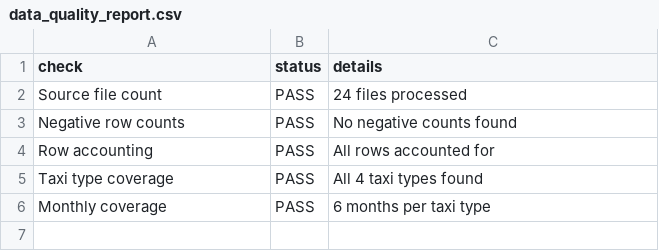
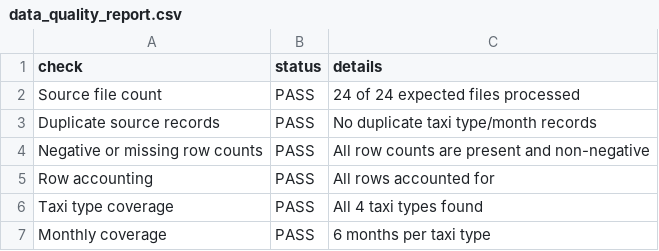
Before and after one commit to Burapa03/nyc-taxi-data-pipeline, a CSV file: docs/evidence/data_quality_report.csv, drawn as a sheet.

```diff
--- a/docs/evidence/data_quality_report.csv
+++ b/docs/evidence/data_quality_report.csv
@@ -1,4 +1,5 @@
 check,status,details
-Source file count,PASS,24 files processed
-Negative row counts,PASS,No negative counts found
+Source file count,PASS,24 of 24 expected files processed
+Duplicate source records,PASS,No duplicate taxi type/month records
+Negative or missing row counts,PASS,All row counts are present and non-negative
 Row accounting,PASS,All rows accounted for
```
Also changed, not shown: docs/evidence/schema_report.csv, 7 other files.
